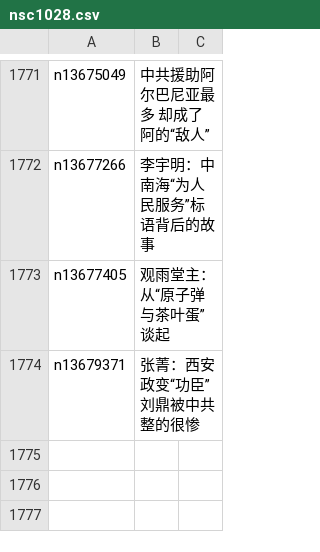
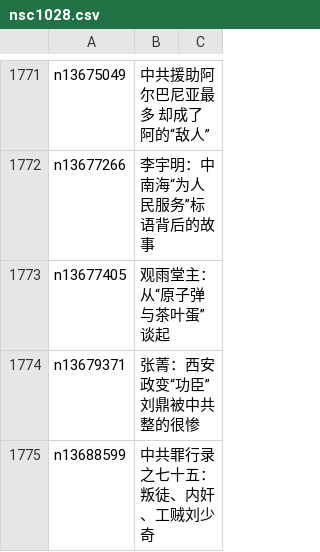
Before and after one commit to easy2view/epoch-comment, a CSV file: indexes/nsc1028.csv, drawn as a sheet; only a part is shown, gaps mark what is left out; the diff names each change by its address in the sheet, - before the commit and + after, or states it on an @@ line.

```diff
--- a/indexes/nsc1028.csv
+++ b/indexes/nsc1028.csv
+row 1775: n13688599 | 中共罪行录之七十五：叛徒、内奸、工贼刘少奇
```
Also changed, not shown: indexes/nsc1025.csv, indexes/nsc993.csv, 24 other files.
